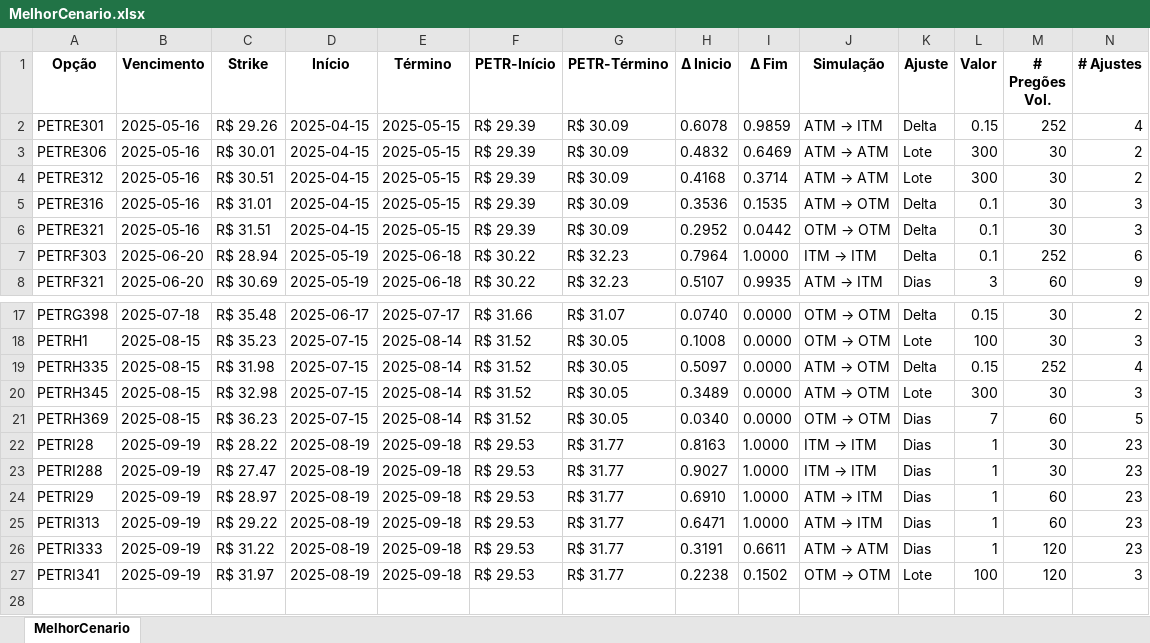
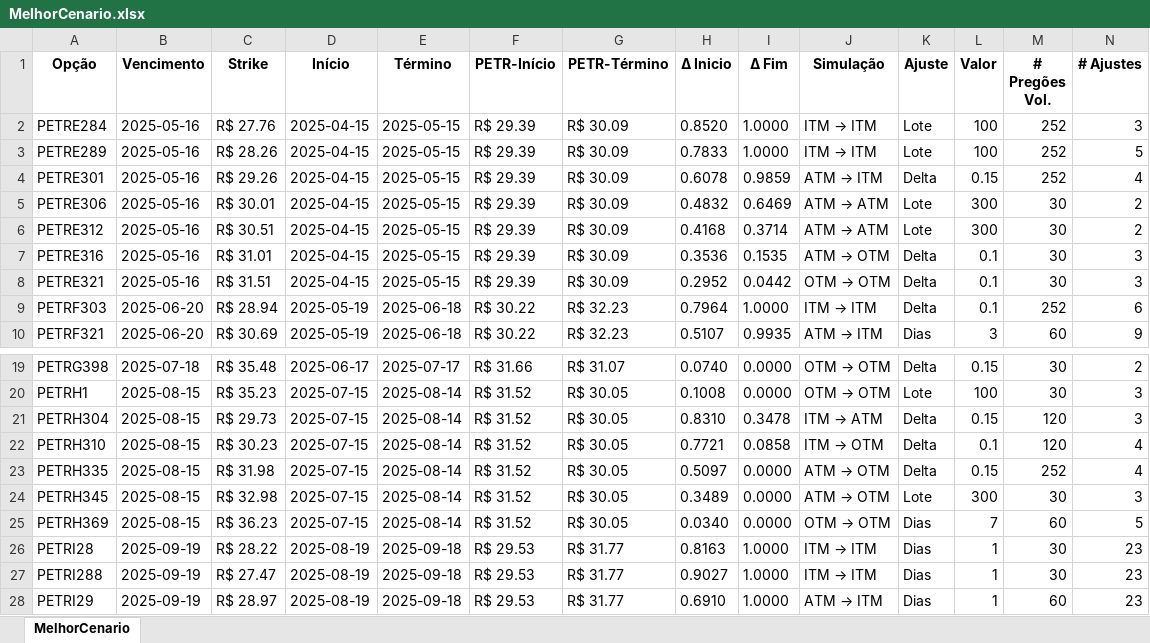
Before and after one commit to joaokramers/tcc-unb, an Excel workbook: dados/MelhorCenario.xlsx, sheet MelhorCenario, drawn as a sheet; only a part is shown, gaps mark what is left out; the shorter side is filled out with more unchanged rows; values as stored, in another font and other column widths than the file's, no borders; rows hold the shown columns only; the diff names each change by its address in the sheet, - before the commit and + after, or states it on an @@ line.

```diff
--- a/dados/MelhorCenario.xlsx (sheet MelhorCenario)
+++ b/dados/MelhorCenario.xlsx (sheet MelhorCenario)
+row 2: PETRE284 | 2025-05-16 | R$ 27.76 | 2025-04-15 | 2025-05-15 | R$ 29.39 | R$ 30.09 | 0.8520 | 1.0000 | ITM → ITM | Lote | 100 | 252 | 3
+row 3: PETRE289 | 2025-05-16 | R$ 28.26 | 2025-04-15 | 2025-05-15 | R$ 29.39 | R$ 30.09 | 0.7833 | 1.0000 | ITM → ITM | Lote | 100 | 252 | 5
+row 21: PETRH304 | 2025-08-15 | R$ 29.73 | 2025-07-15 | 2025-08-14 | R$ 31.52 | R$ 30.05 | 0.8310 | 0.3478 | ITM → ATM | Delta | 0.15 | 120 | 3
+row 22: PETRH310 | 2025-08-15 | R$ 30.23 | 2025-07-15 | 2025-08-14 | R$ 31.52 | R$ 30.05 | 0.7721 | 0.0858 | ITM → OTM | Delta | 0.1 | 120 | 4
```
Also changed, not shown: dados/SimulacaoPeloDelta.xlsx, dados/SimulacaoPeloDia.xlsx, 35 other files.
